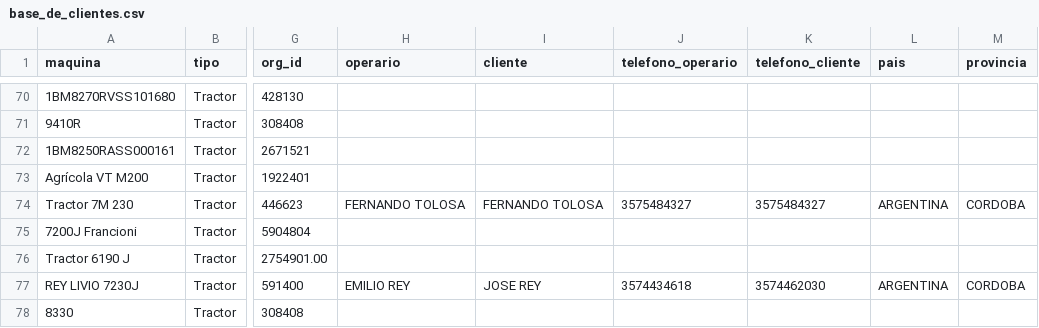
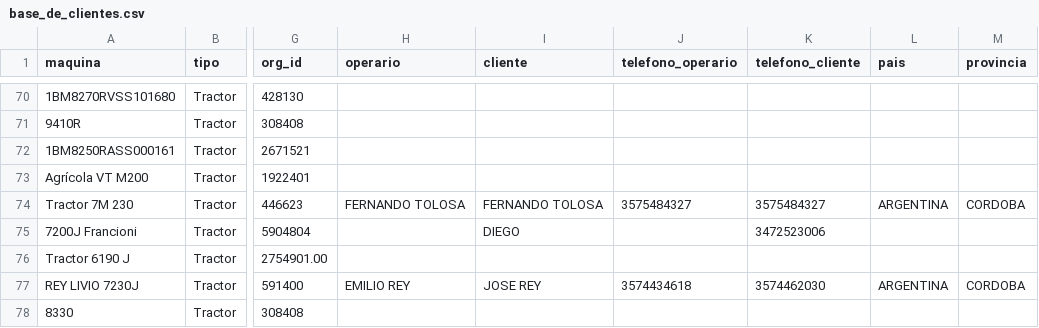
Before and after one commit to s-dagatti/crack_del_campo, a CSV file: data/base_de_clientes.csv, drawn as a sheet; only a part is shown, gaps mark what is left out; the diff names each change by its address in the sheet, - before the commit and + after, or states it on an @@ line.

Commit message:
Actualiza participante 1J07200JLMD000323

```diff
--- a/data/base_de_clientes.csv
+++ b/data/base_de_clientes.csv
-I75 (cliente): (empty)
+I75 (cliente): DIEGO
-K75 (telefono_cliente): (empty)
+K75 (telefono_cliente): 3472523006
```
